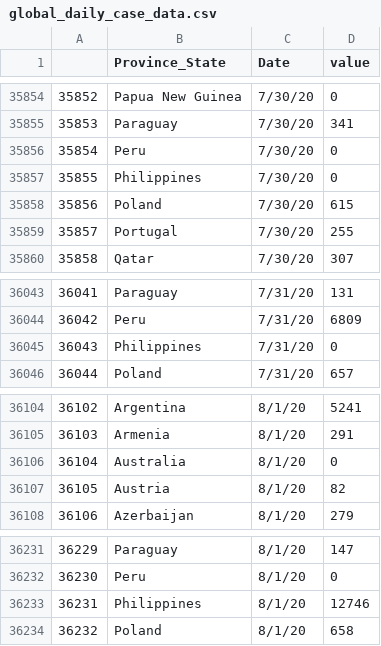
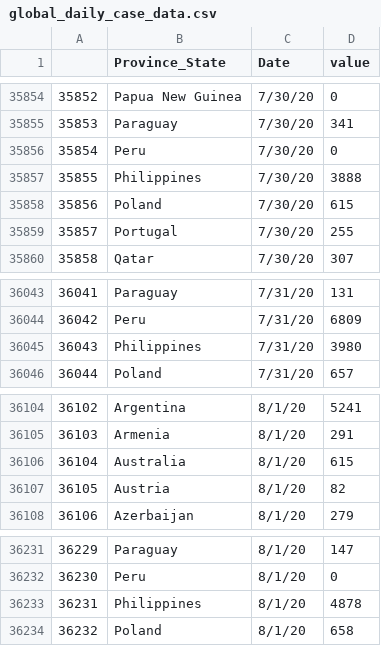
Before and after one commit to alwaysahmad/covid, a CSV file: global_daily_case_data.csv, drawn as a sheet; only a part is shown, gaps mark what is left out.

```diff
--- a/global_daily_case_data.csv
+++ b/global_daily_case_data.csv
@@ -35856,3 +35856,3 @@
 35854,Peru,7/30/20,0
-35855,Philippines,7/30/20,0
+35855,Philippines,7/30/20,3888
 35856,Poland,7/30/20,615
@@ -36044,3 +36044,3 @@
 36042,Peru,7/31/20,6809
-36043,Philippines,7/31/20,0
+36043,Philippines,7/31/20,3980
 36044,Poland,7/31/20,657
@@ -36105,3 +36105,3 @@
 36103,Armenia,8/1/20,291
-36104,Australia,8/1/20,0
+36104,Australia,8/1/20,615
 36105,Austria,8/1/20,82
@@ -36232,3 +36232,3 @@
 36230,Peru,8/1/20,0
-36231,Philippines,8/1/20,12746
+36231,Philippines,8/1/20,4878
 36232,Poland,8/1/20,658
```
Also changed, not shown: global_case_data_slope.csv, global_cases_change_data.csv, 7 other files.
